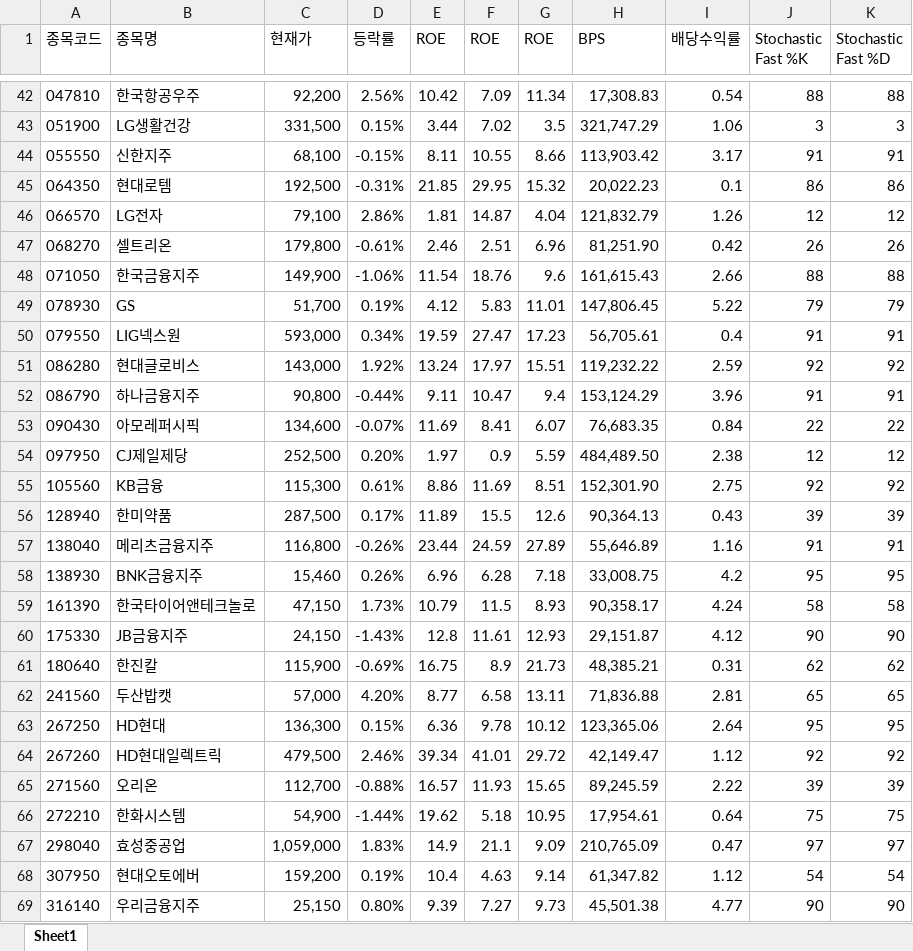
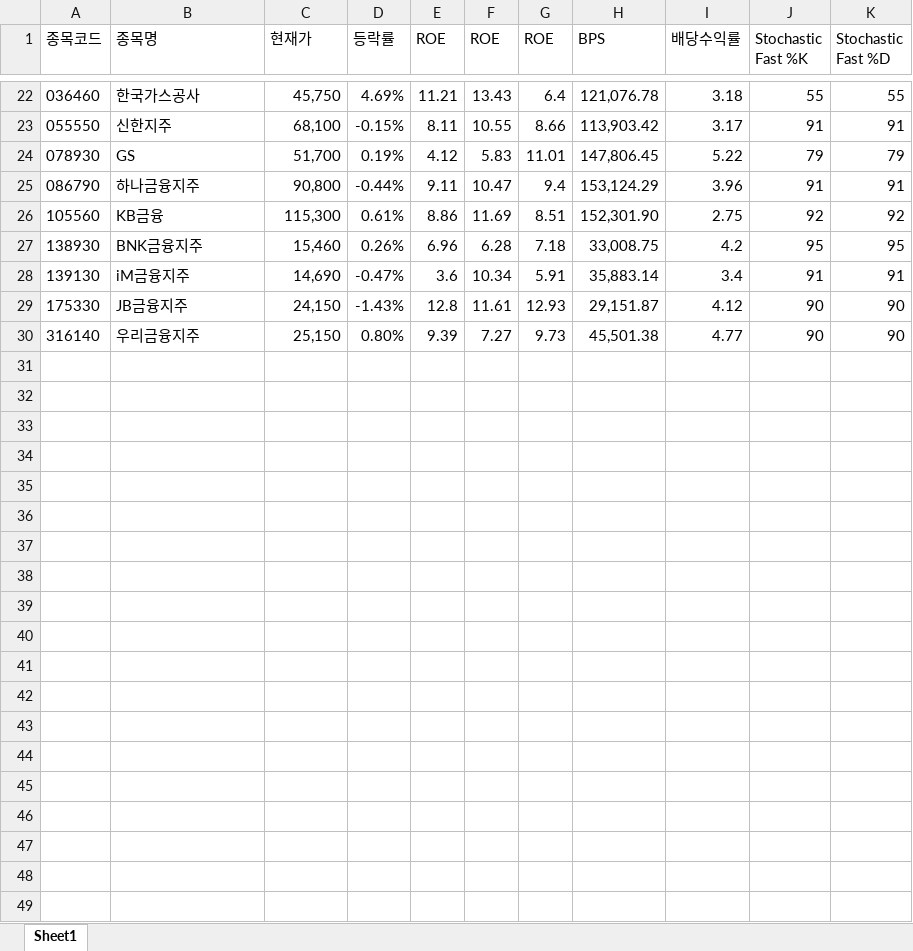
Before and after one commit to ez4happy/DividendGrowth, an Excel workbook: 1.xlsx, sheet Sheet1, drawn as a sheet; only a part is shown, gaps mark what is left out; values as stored, in another font and other column widths than the file's, no borders; removed rows and columns are numbered as before the commit, all else as after; the diff covers the shown part only; the diff names each change by its address in the sheet, - before the commit and + after, or states it on an @@ line.

Commit message:
Add files via upload

```diff
--- a/1.xlsx (sheet Sheet1)
+++ b/1.xlsx (sheet Sheet1)
-row 42: 047810 | 한국항공우주 | 92,200 | 2.56% | 10.42 | 7.09 | 11.34 | 17,308.83 | 0.54 | 88 | 88
-row 43: 051900 | LG생활건강 | 331,500 | 0.15% | 3.44 | 7.02 | 3.5 | 321,747.29 | 1.06 | 3 | 3
+row 22: 036460 | 한국가스공사 | 45,750 | 4.69% | 11.21 | 13.43 | 6.4 | 121,076.78 | 3.18 | 55 | 55
-row 45: 064350 | 현대로템 | 192,500 | -0.31% | 21.85 | 29.95 | 15.32 | 20,022.23 | 0.1 | 86 | 86
-row 46: 066570 | LG전자 | 79,100 | 2.86% | 1.81 | 14.87 | 4.04 | 121,832.79 | 1.26 | 12 | 12
-row 47: 068270 | 셀트리온 | 179,800 | -0.61% | 2.46 | 2.51 | 6.96 | 81,251.90 | 0.42 | 26 | 26
-row 48: 071050 | 한국금융지주 | 149,900 | -1.06% | 11.54 | 18.76 | 9.6 | 161,615.43 | 2.66 | 88 | 88
-row 50: 079550 | LIG넥스원 | 593,000 | 0.34% | 19.59 | 27.47 | 17.23 | 56,705.61 | 0.4 | 91 | 91
-row 51: 086280 | 현대글로비스 | 143,000 | 1.92% | 13.24 | 17.97 | 15.51 | 119,232.22 | 2.59 | 92 | 92
-row 53: 090430 | 아모레퍼시픽 | 134,600 | -0.07% | 11.69 | 8.41 | 6.07 | 76,683.35 | 0.84 | 22 | 22
-row 54: 097950 | CJ제일제당 | 252,500 | 0.20% | 1.97 | 0.9 | 5.59 | 484,489.50 | 2.38 | 12 | 12
-row 56: 128940 | 한미약품 | 287,500 | 0.17% | 11.89 | 15.5 | 12.6 | 90,364.13 | 0.43 | 39 | 39
-row 57: 138040 | 메리츠금융지주 | 116,800 | -0.26% | 23.44 | 24.59 | 27.89 | 55,646.89 | 1.16 | 91 | 91
-row 59: 161390 | 한국타이어앤테크놀로 | 47,150 | 1.73% | 10.79 | 11.5 | 8.93 | 90,358.17 | 4.24 | 58 | 58
+row 28: 139130 | iM금융지주 | 14,690 | -0.47% | 3.6 | 10.34 | 5.91 | 35,883.14 | 3.4 | 91 | 91
-row 61: 180640 | 한진칼 | 115,900 | -0.69% | 16.75 | 8.9 | 21.73 | 48,385.21 | 0.31 | 62 | 62
-row 62: 241560 | 두산밥캣 | 57,000 | 4.20% | 8.77 | 6.58 | 13.11 | 71,836.88 | 2.81 | 65 | 65
-row 63: 267250 | HD현대 | 136,300 | 0.15% | 6.36 | 9.78 | 10.12 | 123,365.06 | 2.64 | 95 | 95
-row 64: 267260 | HD현대일렉트릭 | 479,500 | 2.46% | 39.34 | 41.01 | 29.72 | 42,149.47 | 1.12 | 92 | 92
-row 65: 271560 | 오리온 | 112,700 | -0.88% | 16.57 | 11.93 | 15.65 | 89,245.59 | 2.22 | 39 | 39
-row 66: 272210 | 한화시스템 | 54,900 | -1.44% | 19.62 | 5.18 | 10.95 | 17,954.61 | 0.64 | 75 | 75
-row 67: 298040 | 효성중공업 | 1,059,000 | 1.83% | 14.9 | 21.1 | 9.09 | 210,765.09 | 0.47 | 97 | 97
-row 68: 307950 | 현대오토에버 | 159,200 | 0.19% | 10.4 | 4.63 | 9.14 | 61,347.82 | 1.12 | 54 | 54
```
Also changed, not shown: 8 added rows and 28 removed rows elsewhere in this sheet.
